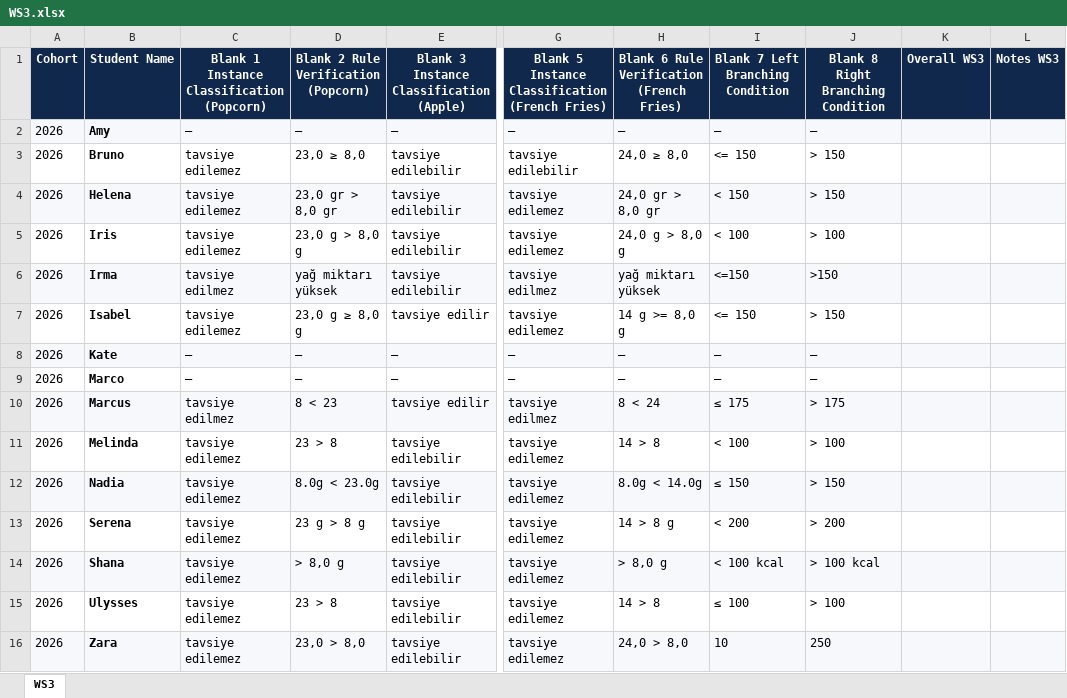
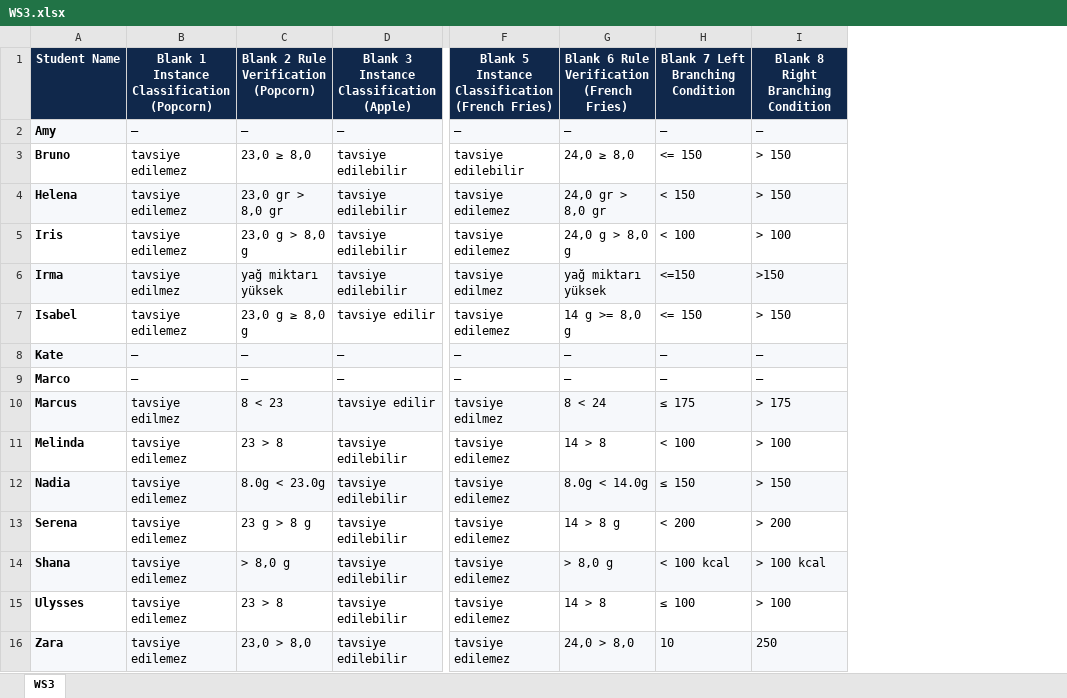
Before and after one commit to dedemerve/DecisionTrees-AICFT-Assessor, an Excel workbook: mmla_explorer/site/downloads/labeling/WS3.xlsx, sheet WS3, drawn as a sheet; only a part is shown, gaps mark what is left out; values as stored, in another font and other column widths than the file's, no borders; the diff names each change by its address in the sheet, - before the commit and + after, or states it on an @@ line.

Commit message:
Remove Overall and Notes columns from WS3 labeling export

```diff
--- a/mmla_explorer/site/downloads/labeling/WS3.xlsx (sheet WS3)
+++ b/mmla_explorer/site/downloads/labeling/WS3.xlsx (sheet WS3)
-column A (Cohort), rows 2-16: all 2026
-column K (Overall WS3), empty
-column L (Notes WS3), empty
```
Also changed, not shown: 1 other file.
